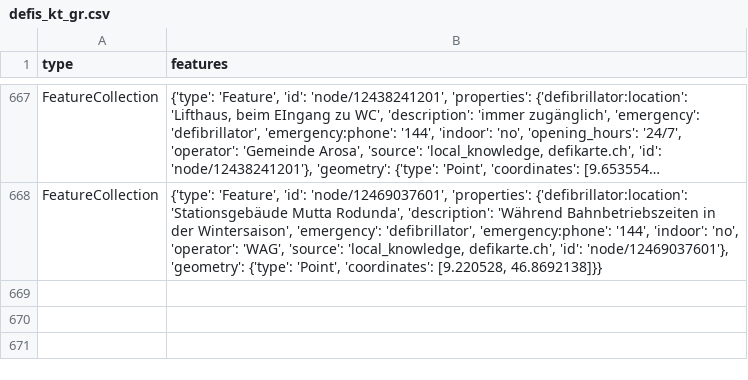
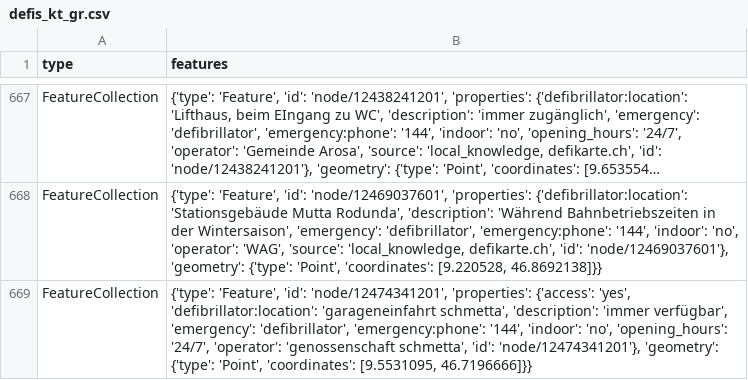
Before and after one commit to OpenBracketsCH/defi_data, a CSV file: data/csv/defis_kt_gr.csv, drawn as a sheet; only a part is shown, gaps mark what is left out; long unchanged cells end in …; the diff names each change by its address in the sheet, - before the commit and + after, or states it on an @@ line.

```diff
--- a/data/csv/defis_kt_gr.csv
+++ b/data/csv/defis_kt_gr.csv
+row 669: FeatureCollection | {'type': 'Feature', 'id': 'node/12474341201', 'properties': {'access': 'yes', 'defibrillator:location': 'garageneinfahrt schmetta', 'description': 'immer verfügbar', 'emergency': 'defibrillator', 'emergency:phone': '144', 'indoor': 'no', 'opening_hours': '24/7', 'operator': 'genossenschaft schmetta', 'id': 'node/12474341201'}, 'geometry': {'type': 'Point', 'coordinates': [9.5531095, 46.7196666]}}
```
Also changed, not shown: data/csv/defis_dispo_knzsg.csv, data/csv/defis_kt_lu.csv, 8 other files.
